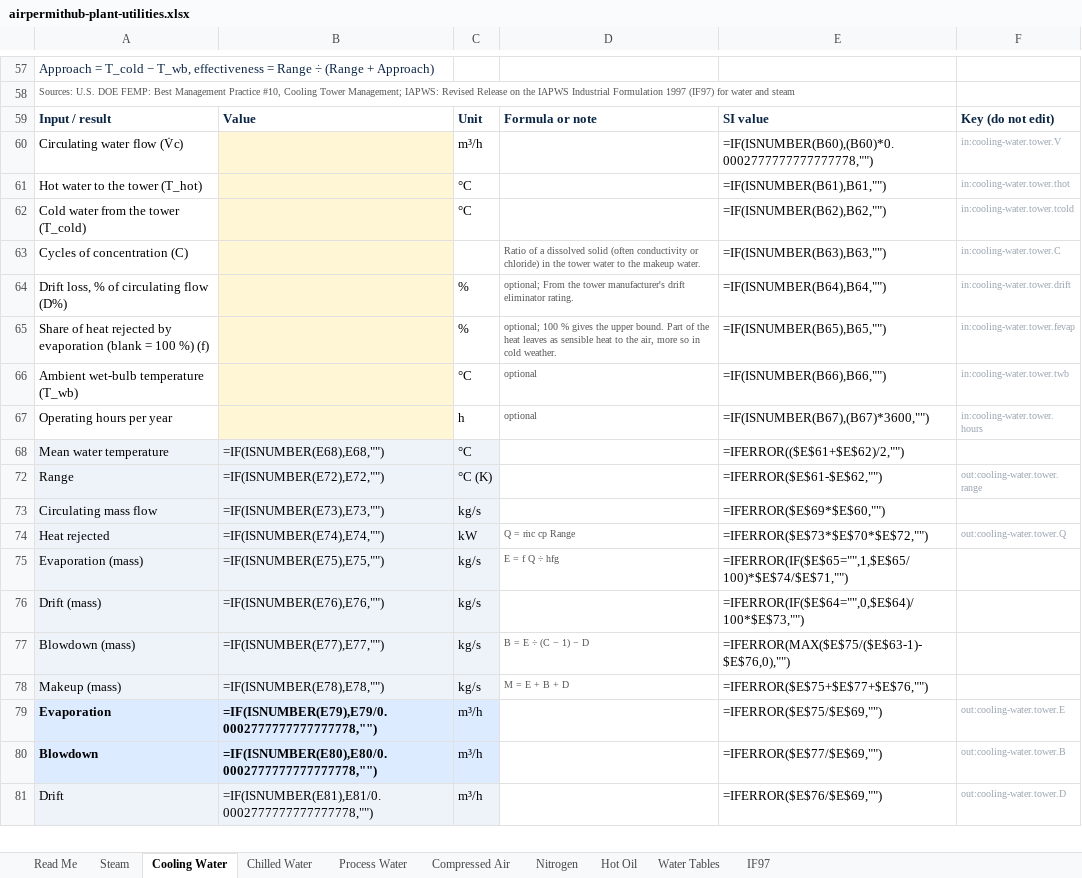
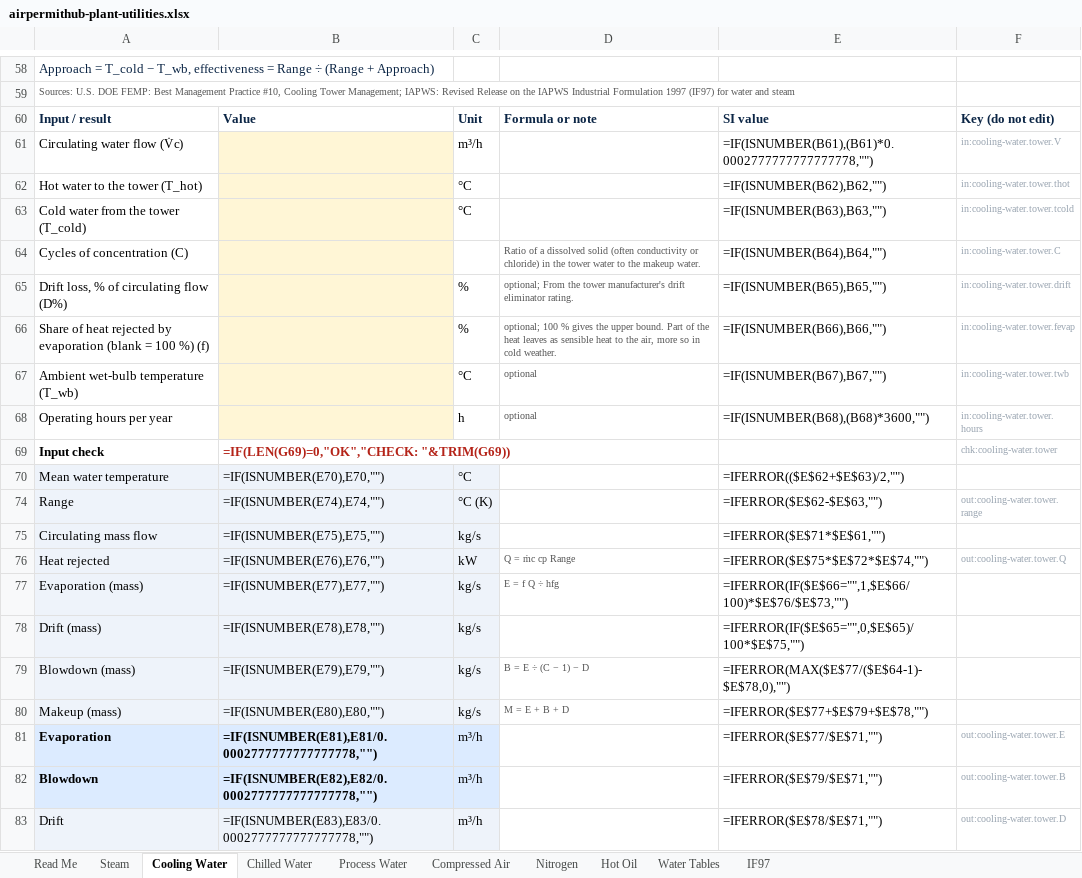
Before and after one commit to mirsaifali75/airpermithub, an Excel workbook: public/workbooks/airpermithub-plant-utilities.xlsx, sheet Cooling Water, drawn as a sheet; only a part is shown, gaps mark what is left out; values as stored, in another font and other column widths than the file's, no borders; formulas without a stored value are shown as written; addresses are those after the commit; the diff covers the shown part only; the diff names each change by its address in the sheet, - before the commit and + after, or states it on an @@ line.

```diff
--- a/public/workbooks/airpermithub-plant-utilities.xlsx (sheet Cooling Water)
+++ b/public/workbooks/airpermithub-plant-utilities.xlsx (sheet Cooling Water)
-E61: =IF(ISNUMBER(B60),(B60)*0.0002777777777777778,"")
+E61: =IF(ISNUMBER(B61),(B61)*0.0002777777777777778,"")
-E62: =IF(ISNUMBER(B61),B61,"")
+E62: =IF(ISNUMBER(B62),B62,"")
-E63: =IF(ISNUMBER(B62),B62,"")
+E63: =IF(ISNUMBER(B63),B63,"")
-E64: =IF(ISNUMBER(B63),B63,"")
+E64: =IF(ISNUMBER(B64),B64,"")
-E65: =IF(ISNUMBER(B64),B64,"")
+E65: =IF(ISNUMBER(B65),B65,"")
-E66: =IF(ISNUMBER(B65),B65,"")
+E66: =IF(ISNUMBER(B66),B66,"")
-E67: =IF(ISNUMBER(B66),B66,"")
+E67: =IF(ISNUMBER(B67),B67,"")
-E68: =IF(ISNUMBER(B67),(B67)*3600,"")
+E68: =IF(ISNUMBER(B68),(B68)*3600,"")
+row 69: Input check | =IF(LEN(G69)=0,"OK","CHECK: "&TRIM(G69)) |  |  |  | chk:cooling-water.tower
-B70: =IF(ISNUMBER(E68),E68,"")
+B70: =IF(ISNUMBER(E70),E70,"")
-E70: =IFERROR(($E$61+$E$62)/2,"")
+E70: =IFERROR(($E$62+$E$63)/2,"")
-B74: =IF(ISNUMBER(E72),E72,"")
+B74: =IF(ISNUMBER(E74),E74,"")
-E74: =IFERROR($E$61-$E$62,"")
+E74: =IFERROR($E$62-$E$63,"")
-B75: =IF(ISNUMBER(E73),E73,"")
+B75: =IF(ISNUMBER(E75),E75,"")
-E75: =IFERROR($E$69*$E$60,"")
+E75: =IFERROR($E$71*$E$61,"")
-B76: =IF(ISNUMBER(E74),E74,"")
+B76: =IF(ISNUMBER(E76),E76,"")
-E76: =IFERROR($E$73*$E$70*$E$72,"")
+E76: =IFERROR($E$75*$E$72*$E$74,"")
-B77: =IF(ISNUMBER(E75),E75,"")
+B77: =IF(ISNUMBER(E77),E77,"")
-E77: =IFERROR(IF($E$65="",1,$E$65/100)*$E$74/$E$71,"")
+E77: =IFERROR(IF($E$66="",1,$E$66/100)*$E$76/$E$73,"")
-B78: =IF(ISNUMBER(E76),E76,"")
+B78: =IF(ISNUMBER(E78),E78,"")
-E78: =IFERROR(IF($E$64="",0,$E$64)/100*$E$73,"")
+E78: =IFERROR(IF($E$65="",0,$E$65)/100*$E$75,"")
-B79: =IF(ISNUMBER(E77),E77,"")
+B79: =IF(ISNUMBER(E79),E79,"")
-E79: =IFERROR(MAX($E$75/($E$63-1)-$E$76,0),"")
+E79: =IFERROR(MAX($E$77/($E$64-1)-$E$78,0),"")
-B80: =IF(ISNUMBER(E78),E78,"")
+B80: =IF(ISNUMBER(E80),E80,"")
-E80: =IFERROR($E$75+$E$77+$E$76,"")
+E80: =IFERROR($E$77+$E$79+$E$78,"")
-B81: =IF(ISNUMBER(E79),E79/0.0002777777777777778,"")
+B81: =IF(ISNUMBER(E81),E81/0.0002777777777777778,"")
-E81: =IFERROR($E$75/$E$69,"")
+E81: =IFERROR($E$77/$E$71,"")
-B82: =IF(ISNUMBER(E80),E80/0.0002777777777777778,"")
+B82: =IF(ISNUMBER(E82),E82/0.0002777777777777778,"")
-E82: =IFERROR($E$77/$E$69,"")
+E82: =IFERROR($E$79/$E$71,"")
-B83: =IF(ISNUMBER(E81),E81/0.0002777777777777778,"")
+B83: =IF(ISNUMBER(E83),E83/0.0002777777777777778,"")
-E83: =IFERROR($E$76/$E$69,"")
+E83: =IFERROR($E$78/$E$71,"")
```
Also changed, not shown: 2 added rows and 43 edited cells elsewhere in this sheet, sheet Compressed Air, sheet Steam, sheet Process Water, sheet Nitrogen, sheet Chilled Water, sheet Hot Oil, hidden cells, 10 other files.
